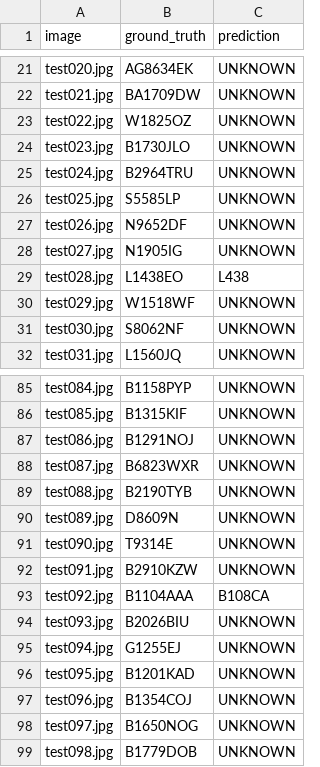
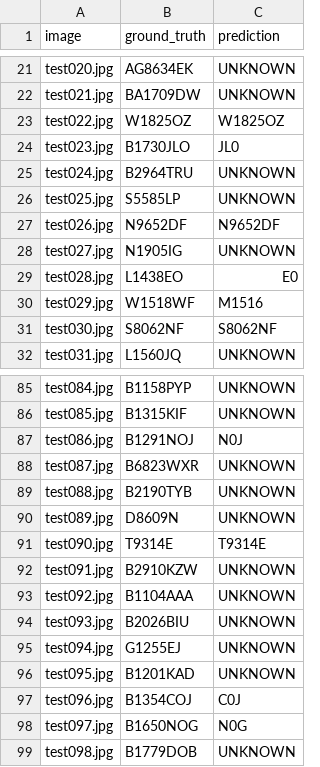
Before and after one commit to roni-gm/final-semester-assesment, a CSV file: results/raw_predictions.csv, drawn as a sheet; only a part is shown, gaps mark what is left out; the diff covers the shown part only.

```diff
--- a/results/raw_predictions.csv
+++ b/results/raw_predictions.csv
@@ -22,11 +22,11 @@ test020.jpg,AG8634EK,UNKNOWN
 test021.jpg,BA1709DW,UNKNOWN
-test022.jpg,W1825OZ,UNKNOWN
-test023.jpg,B1730JLO,UNKNOWN
+test022.jpg,W1825OZ,W1825OZ
+test023.jpg,B1730JLO,JL0
 test024.jpg,B2964TRU,UNKNOWN
 test025.jpg,S5585LP,UNKNOWN
-test026.jpg,N9652DF,UNKNOWN
+test026.jpg,N9652DF,N9652DF
 test027.jpg,N1905IG,UNKNOWN
-test028.jpg,L1438EO,L438
-test029.jpg,W1518WF,UNKNOWN
-test030.jpg,S8062NF,UNKNOWN
+test028.jpg,L1438EO,E0
+test029.jpg,W1518WF,M1516
+test030.jpg,S8062NF,S8062NF
 test031.jpg,L1560JQ,UNKNOWN
@@ -86,3 +86,3 @@ test084.jpg,B1158PYP,UNKNOWN
 test085.jpg,B1315KIF,UNKNOWN
-test086.jpg,B1291NOJ,UNKNOWN
+test086.jpg,B1291NOJ,N0J
 test087.jpg,B6823WXR,UNKNOWN
@@ -90,5 +90,5 @@ test088.jpg,B2190TYB,UNKNOWN
 test089.jpg,D8609N,UNKNOWN
-test090.jpg,T9314E,UNKNOWN
+test090.jpg,T9314E,T9314E
 test091.jpg,B2910KZW,UNKNOWN
-test092.jpg,B1104AAA,B108CA
+test092.jpg,B1104AAA,UNKNOWN
 test093.jpg,B2026BIU,UNKNOWN
@@ -96,4 +96,4 @@ test094.jpg,G1255EJ,UNKNOWN
 test095.jpg,B1201KAD,UNKNOWN
-test096.jpg,B1354COJ,UNKNOWN
-test097.jpg,B1650NOG,UNKNOWN
+test096.jpg,B1354COJ,C0J
+test097.jpg,B1650NOG,N0G
 test098.jpg,B1779DOB,UNKNOWN
```
Also changed, not shown: 6 edited cells elsewhere in this file, results/prediction_results.csv, 2 other files.
